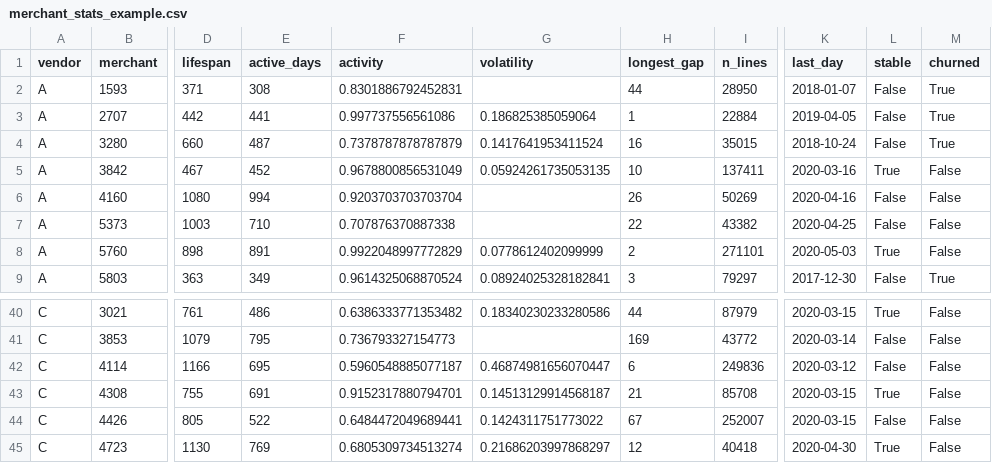
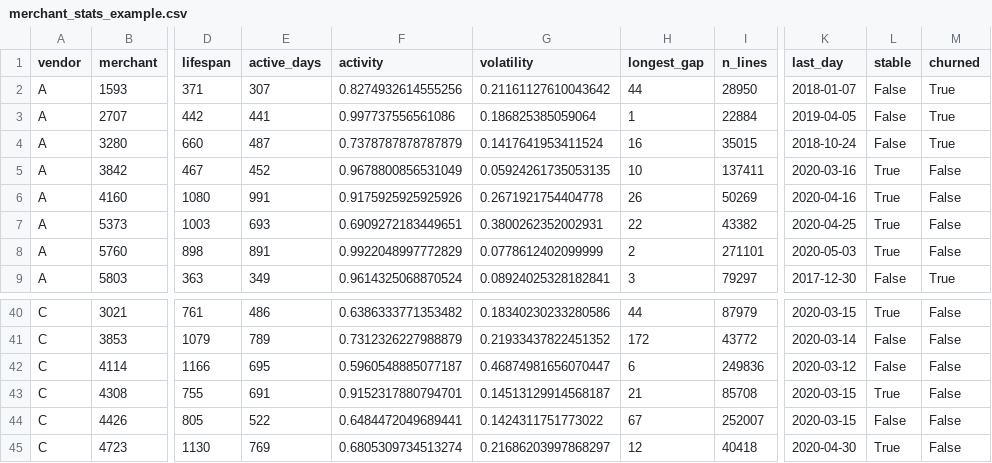
Before and after one commit to Suburbia-io/analytics, a CSV file: example/merchant_stats_example.csv, drawn as a sheet; only a part is shown, gaps mark what is left out; the diff covers the shown part only; the diff names each change by its address in the sheet, - before the commit and + after, or states it on an @@ line.

```diff
--- a/example/merchant_stats_example.csv
+++ b/example/merchant_stats_example.csv
-E2 (active_days): 308
+E2 (active_days): 307
-F2 (activity): 0.8301886792452831
+F2 (activity): 0.8274932614555256
-G2 (volatility): (empty)
+G2 (volatility): 0.21161127610043642
-E6 (active_days): 994
+E6 (active_days): 991
-F6 (activity): 0.9203703703703704
+F6 (activity): 0.9175925925925926
-G6 (volatility): (empty)
+G6 (volatility): 0.2671921754404778
-L6:L7 (stable): False
+L6:L7 (stable): True
-E7 (active_days): 710
+E7 (active_days): 693
-F7 (activity): 0.707876370887338
+F7 (activity): 0.6909272183449651
-G7 (volatility): (empty)
+G7 (volatility): 0.3800262352002931
-E41 (active_days): 795
+E41 (active_days): 789
-F41 (activity): 0.736793327154773
+F41 (activity): 0.7312326227988879
-G41 (volatility): (empty)
+G41 (volatility): 0.21933437822451352
-H41 (longest_gap): 169
+H41 (longest_gap): 172
```
Also changed, not shown: 63 edited cells elsewhere in this file, 1 other file.
